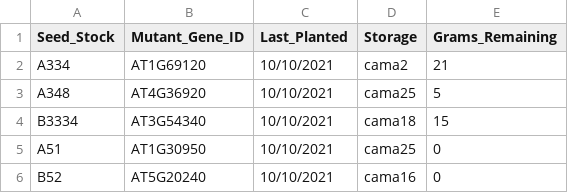
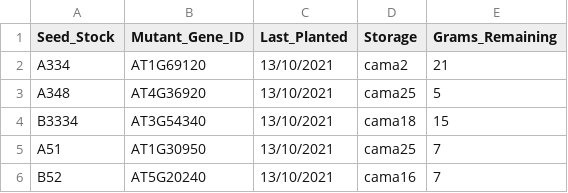
Before and after one commit to carlosrelanno/Assignment-Answers, a TSV file: Assignment_1/StockDatabaseDataFiles/new_stock_file.tsv, drawn as a sheet.

```diff
--- a/Assignment_1/StockDatabaseDataFiles/new_stock_file.tsv
+++ b/Assignment_1/StockDatabaseDataFiles/new_stock_file.tsv
@@ -1,6 +1,6 @@
 Seed_Stock	Mutant_Gene_ID	Last_Planted	Storage	Grams_Remaining
-A334	AT1G69120	10/10/2021	cama2	21
-A348	AT4G36920	10/10/2021	cama25	5
-B3334	AT3G54340	10/10/2021	cama18	15
-A51	AT1G30950	10/10/2021	cama25	0
-B52	AT5G20240	10/10/2021	cama16	0
+A334	AT1G69120	13/10/2021	cama2	21
+A348	AT4G36920	13/10/2021	cama25	5
+B3334	AT3G54340	13/10/2021	cama18	15
+A51	AT1G30950	13/10/2021	cama25	7
+B52	AT5G20240	13/10/2021	cama16	7
```
Also changed, not shown: 1 other file.
